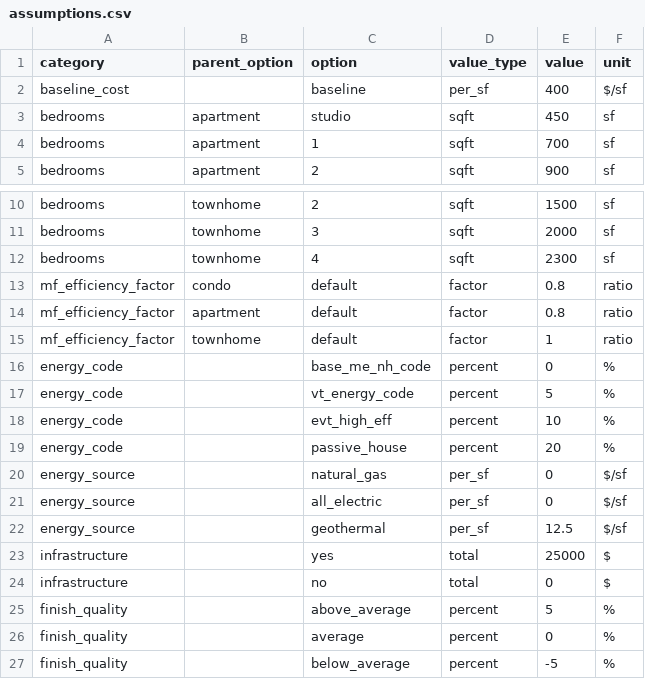
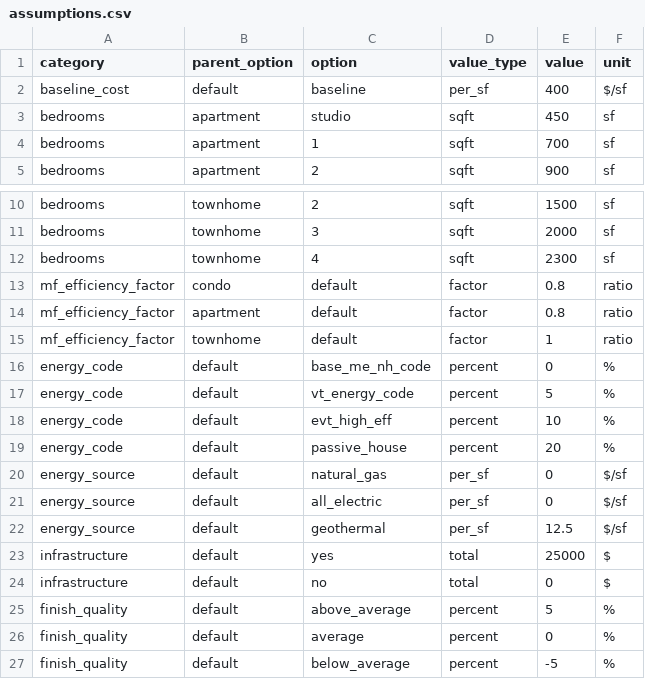
Before and after one commit to alexbleich/housing-affordability-tool, a CSV file: data/assumptions.csv, drawn as a sheet; only a part is shown, gaps mark what is left out.

Commit message:
Update assumptions.csv

```diff
--- a/data/assumptions.csv
+++ b/data/assumptions.csv
@@ -1,3 +1,3 @@
 category,parent_option,option,value_type,value,unit
-baseline_cost,,baseline,per_sf,400,$/sf
+baseline_cost,default,baseline,per_sf,400,$/sf
 bedrooms,apartment,studio,sqft,450,sf
@@ -15,13 +15,13 @@ mf_efficiency_factor,apartment,default,factor,0.8,ratio
 mf_efficiency_factor,townhome,default,factor,1,ratio
-energy_code,,base_me_nh_code,percent,0,%
-energy_code,,vt_energy_code,percent,5,%
-energy_code,,evt_high_eff,percent,10,%
-energy_code,,passive_house,percent,20,%
-energy_source,,natural_gas,per_sf,0,$/sf
-energy_source,,all_electric,per_sf,0,$/sf
-energy_source,,geothermal,per_sf,12.5,$/sf
-infrastructure,,yes,total,25000,$
-infrastructure,,no,total,0,$
-finish_quality,,above_average,percent,5,%
-finish_quality,,average,percent,0,%
-finish_quality,,below_average,percent,-5,%
+energy_code,default,base_me_nh_code,percent,0,%
+energy_code,default,vt_energy_code,percent,5,%
+energy_code,default,evt_high_eff,percent,10,%
+energy_code,default,passive_house,percent,20,%
+energy_source,default,natural_gas,per_sf,0,$/sf
+energy_source,default,all_electric,per_sf,0,$/sf
+energy_source,default,geothermal,per_sf,12.5,$/sf
+infrastructure,default,yes,total,25000,$
+infrastructure,default,no,total,0,$
+finish_quality,default,above_average,percent,5,%
+finish_quality,default,average,percent,0,%
+finish_quality,default,below_average,percent,-5,%
```
